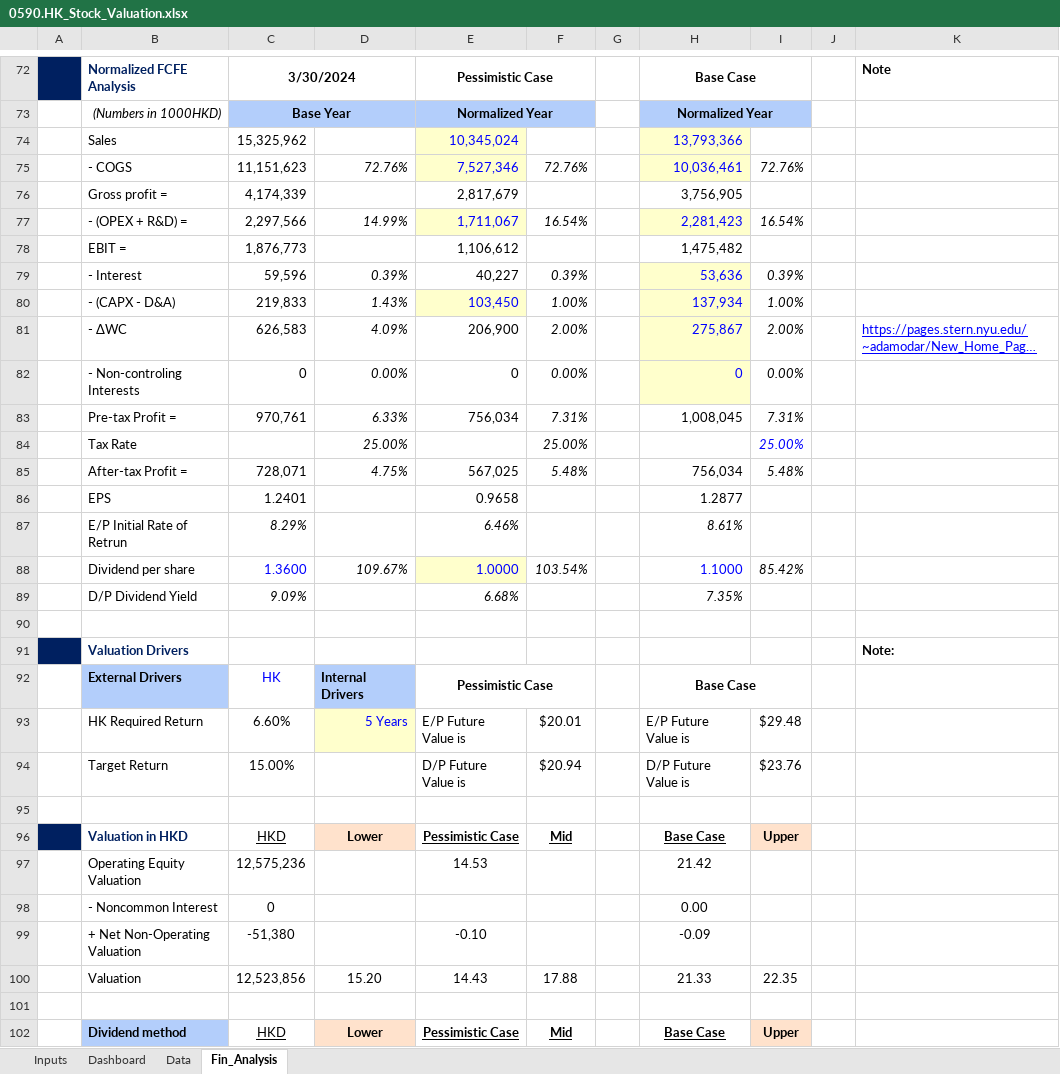
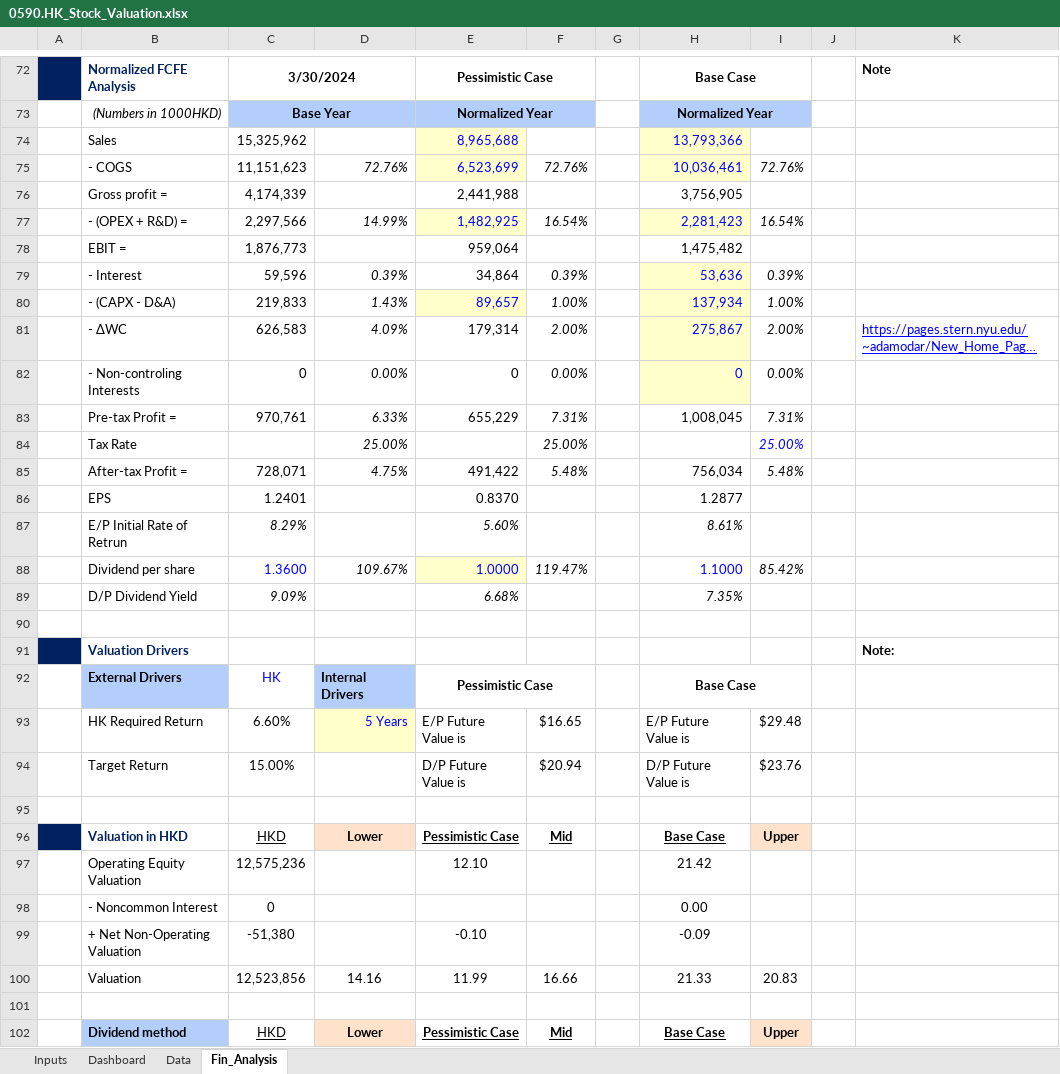
Before and after one commit to JerryChenz/Invest_Proc_Alpha, an Excel workbook: financial_models/opportunities/0590.HK_Stock_Valuation.xlsx, sheet Fin_Analysis, drawn as a sheet; only a part is shown, gaps mark what is left out; long unchanged cells end in …; values as stored, in another font and other column widths than the file's, no borders; conditional formats not drawn; the diff covers the shown part only; the diff names each change by its address in the sheet, - before the commit and + after, or states it on an @@ line.

Commit message:
Updated the Valuation

```diff
--- a/financial_models/opportunities/0590.HK_Stock_Valuation.xlsx (sheet Fin_Analysis)
+++ b/financial_models/opportunities/0590.HK_Stock_Valuation.xlsx (sheet Fin_Analysis)
-E74: 10,345,024
+E74: 8,965,688
-E75: 7,527,346
+E75: 6,523,699
-E76: 2,817,679
+E76: 2,441,988
-E77: 1,711,067
+E77: 1,482,925
-E78: 1,106,612
+E78: 959,064
-E79: 40,227
+E79: 34,864
-E80: 103,450
+E80: 89,657
-E81: 206,900
+E81: 179,314
-E83: 756,034
+E83: 655,229
-E85: 567,025
+E85: 491,422
-E86: 0.9658
+E86: 0.8370
-E87: 6.46%
+E87: 5.60%
-F88: 103.54%
+F88: 119.47%
-F93: $20.01
+F93: $16.65
-E97: 14.53
+E97: 12.10
-D100: 15.20
+D100: 14.16
-E100: 14.43
+E100: 11.99
-F100: 17.88
+F100: 16.66
-I100: 22.35
+I100: 20.83
```
Also changed, not shown: 5 edited cells elsewhere in this sheet, sheet Dashboard.
